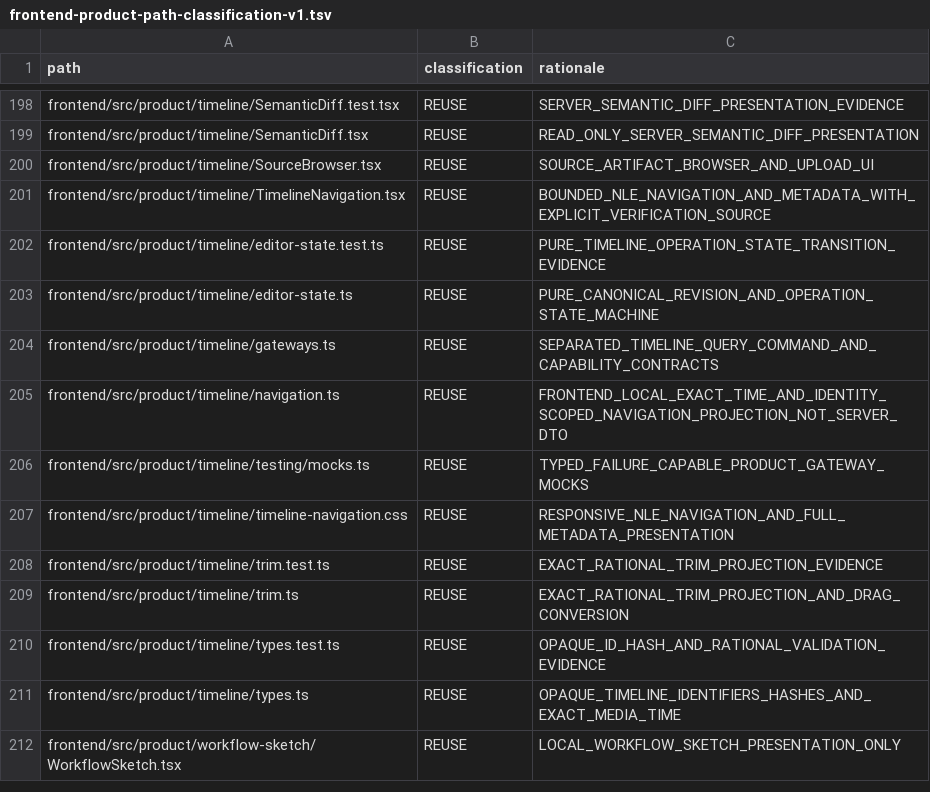
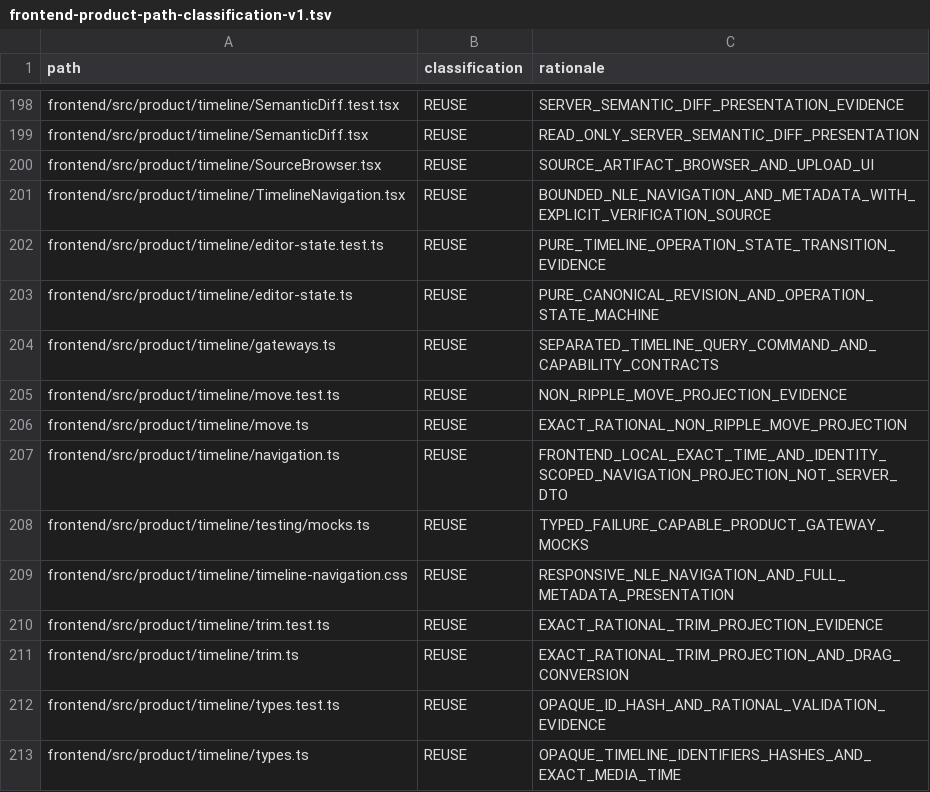
Before and after one commit to shangxq007/media-platform, a TSV file: docs/architecture/governance/frontend-product-path-classification-v1.tsv, drawn as a sheet; only a part is shown, gaps mark what is left out; the shorter side is filled out with more unchanged rows.

Commit message:
feat(timeline): real editor Move/Delete with multi-clip FFmpeg E2E
The canonical Operation authority already implemented non-ripple MOVE and DELETE
(OperationPlanner.planMove/planDelete: identity, track, source trim and duration preserved;
relationship cleanup on delete; exact rational time; CAS + idempotency on every apply). The gap
was the real editor interaction and a multi-clip product proof.

Frontend:
- move.ts: exact-rational non-ripple projection, signed drag delta, origin clamp.
- ClipEditor: clip-body drag -> server preview -> apply with one command id; Delete/Backspace with
  form-focus guard plus an explicit delete button; move status; on failure the editor alerts and
  re-reads the authoritative revision (no optimistic state survives). Trim handles stop pointer
  propagation so trim and move never conflict.
- Real Chrome E2E rewritten for three distinguishable clips: trim C, delete B, move C, refresh,
  render through the formal RenderJob and prove ordering/absence from sampled pixels.

Verification: frontend 410 tests PASS, tsc/ESLint clean, frontend guard PASS; backend clip-edit
29 tests PASS, compile PASS, Modulith PASS (0 unexpected); E2E FIRST_RENDER_LOCAL_VALIDATION_PASS
(3.0 s output, red 0-2 s, blue 2-3 s, deleted green absent). BMF evaluates the same snapshot as
UNSUPPORTED at its single-input lowerer (no BMF change); the batch operation probe is recorded as a
separate owner decision.

```diff
--- a/docs/architecture/governance/frontend-product-path-classification-v1.tsv
+++ b/docs/architecture/governance/frontend-product-path-classification-v1.tsv
@@ -204,2 +204,4 @@ frontend/src/product/timeline/editor-state.ts	REUSE	PURE_CANONICAL_REVISION_AND_
 frontend/src/product/timeline/gateways.ts	REUSE	SEPARATED_TIMELINE_QUERY_COMMAND_AND_CAPABILITY_CONTRACTS
+frontend/src/product/timeline/move.test.ts	REUSE	NON_RIPPLE_MOVE_PROJECTION_EVIDENCE
+frontend/src/product/timeline/move.ts	REUSE	EXACT_RATIONAL_NON_RIPPLE_MOVE_PROJECTION
 frontend/src/product/timeline/navigation.ts	REUSE	FRONTEND_LOCAL_EXACT_TIME_AND_IDENTITY_SCOPED_NAVIGATION_PROJECTION_NOT_SERVER_DTO
```
Also changed, not shown: 32 other files.
